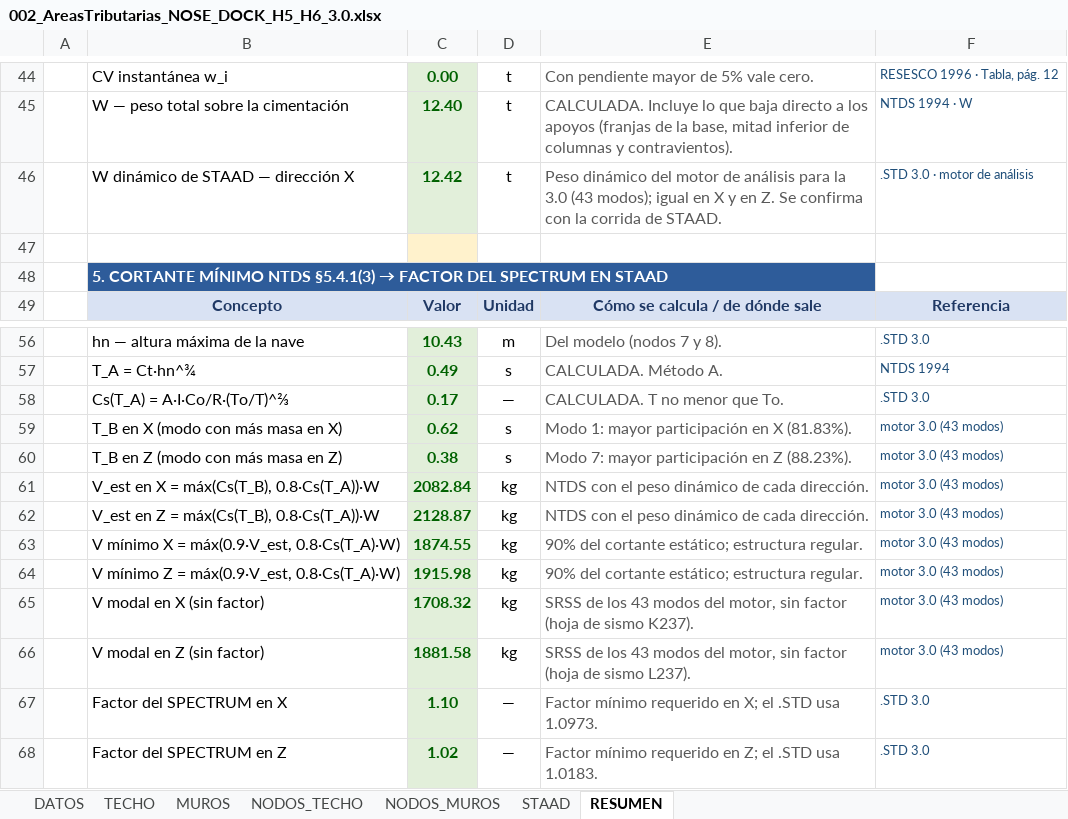
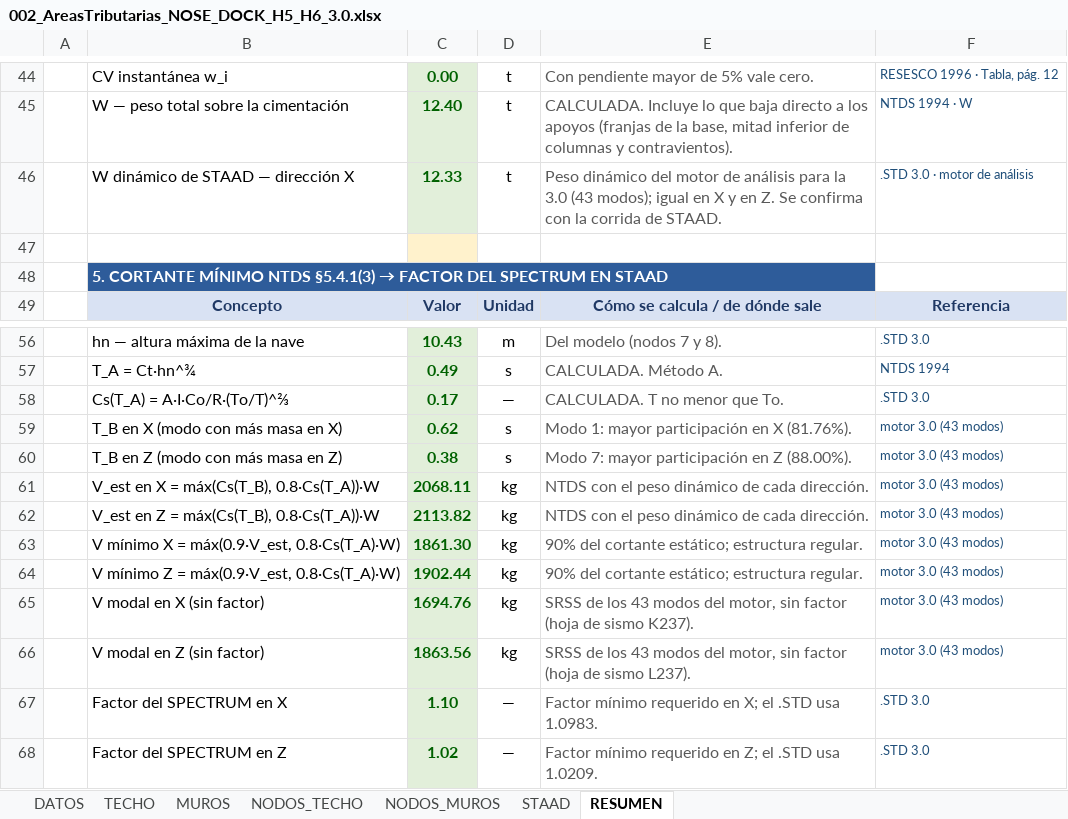
Before and after one commit to 1612567helumich/STAADS, an Excel workbook: 002/002_AreasTributarias_NOSE_DOCK_H5_H6_3.0.xlsx, sheet RESUMEN, drawn as a sheet; only a part is shown, gaps mark what is left out; values as stored, in another font and other column widths than the file's, no borders; the diff names each change by its address in the sheet, - before the commit and + after, or states it on an @@ line.

```diff
--- a/002/002_AreasTributarias_NOSE_DOCK_H5_H6_3.0.xlsx (sheet RESUMEN)
+++ b/002/002_AreasTributarias_NOSE_DOCK_H5_H6_3.0.xlsx (sheet RESUMEN)
-C46: 12.42
+C46: 12.33
-E59: Modo 1: mayor participación en X (81.83%).
+E59: Modo 1: mayor participación en X (81.76%).
-E60: Modo 7: mayor participación en Z (88.23%).
+E60: Modo 7: mayor participación en Z (88.00%).
-C61: 2082.84
+C61: 2068.11
-C62: 2128.87
+C62: 2113.82
-C63: 1874.55
+C63: 1861.30
-C64: 1915.98
+C64: 1902.44
-C65: 1708.32
+C65: 1694.76
-C66: 1881.58
+C66: 1863.56
-E67: ….STD usa 1.0973.
+E67: ….STD usa 1.0983.
-E68: ….STD usa 1.0183.
+E68: ….STD usa 1.0209.
```
Also changed, not shown: sheet STAAD, 002/002_REACCIONES_BASES_3.0.xlsx, 002/002_SISMO_VIENTO_SALVADOR_3.0.xlsx, 4 other files.
